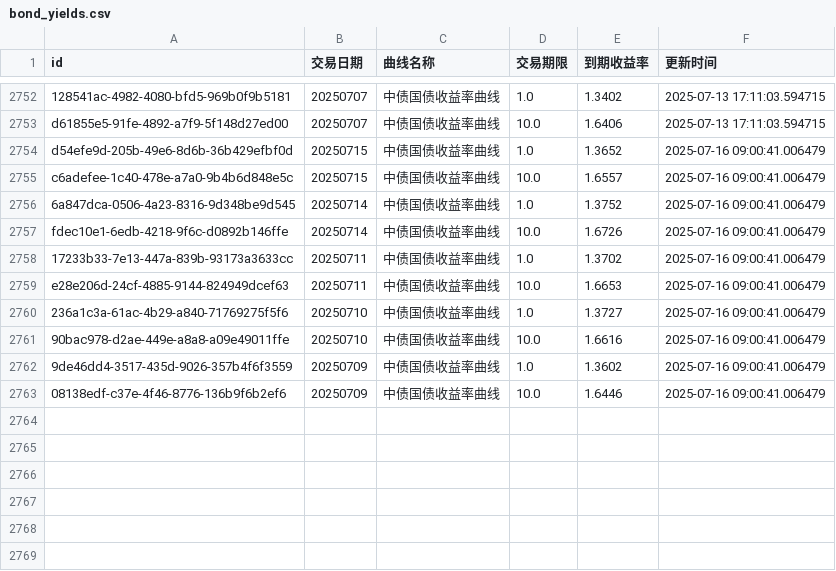
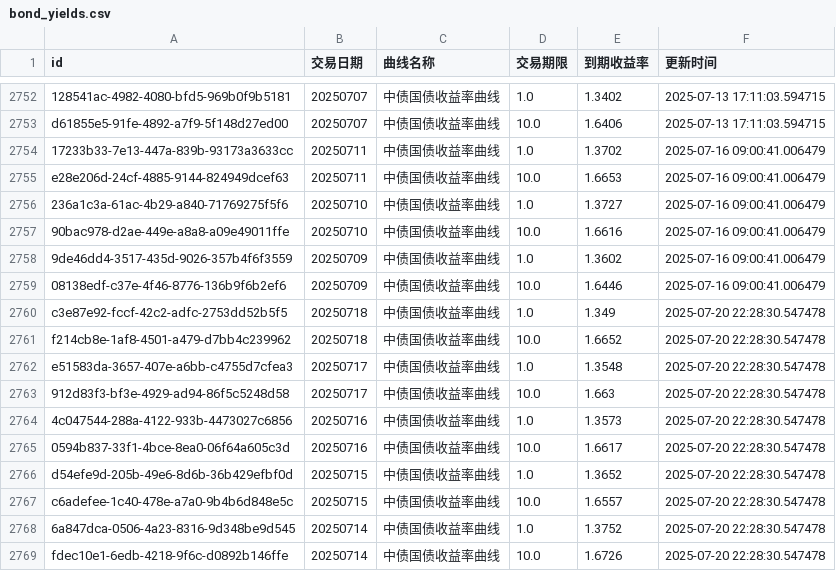
Before and after one commit to ha5h6r000wn/st_idx_visualizer, a CSV file: data/csv/bond_yields.csv, drawn as a sheet; only a part is shown, gaps mark what is left out; removed rows and columns are numbered as before the commit, all else as after; the diff names each change by its address in the sheet, - before the commit and + after, or states it on an @@ line.

```diff
--- a/data/csv/bond_yields.csv
+++ b/data/csv/bond_yields.csv
-row 2754: d54efe9d-205b-49e6-8d6b-36b429efbf0d | 20250715 | 中债国债收益率曲线 | 1.0 | 1.3652 | 2025-07-16 09:00:41.006479
-row 2755: c6adefee-1c40-478e-a7a0-9b4b6d848e5c | 20250715 | 中债国债收益率曲线 | 10.0 | 1.6557 | 2025-07-16 09:00:41.006479
-row 2756: 6a847dca-0506-4a23-8316-9d348be9d545 | 20250714 | 中债国债收益率曲线 | 1.0 | 1.3752 | 2025-07-16 09:00:41.006479
-row 2757: fdec10e1-6edb-4218-9f6c-d0892b146ffe | 20250714 | 中债国债收益率曲线 | 10.0 | 1.6726 | 2025-07-16 09:00:41.006479
+row 2760: c3e87e92-fccf-42c2-adfc-2753dd52b5f5 | 20250718 | 中债国债收益率曲线 | 1.0 | 1.349 | 2025-07-20 22:28:30.547478
+row 2761: f214cb8e-1af8-4501-a479-d7bb4c239962 | 20250718 | 中债国债收益率曲线 | 10.0 | 1.6652 | 2025-07-20 22:28:30.547478
+row 2762: e51583da-3657-407e-a6bb-c4755d7cfea3 | 20250717 | 中债国债收益率曲线 | 1.0 | 1.3548 | 2025-07-20 22:28:30.547478
+row 2763: 912d83f3-bf3e-4929-ad94-86f5c5248d58 | 20250717 | 中债国债收益率曲线 | 10.0 | 1.663 | 2025-07-20 22:28:30.547478
+row 2764: 4c047544-288a-4122-933b-4473027c6856 | 20250716 | 中债国债收益率曲线 | 1.0 | 1.3573 | 2025-07-20 22:28:30.547478
+row 2765: 0594b837-33f1-4bce-8ea0-06f64a605c3d | 20250716 | 中债国债收益率曲线 | 10.0 | 1.6617 | 2025-07-20 22:28:30.547478
+row 2766: d54efe9d-205b-49e6-8d6b-36b429efbf0d | 20250715 | 中债国债收益率曲线 | 1.0 | 1.3652 | 2025-07-20 22:28:30.547478
+row 2767: c6adefee-1c40-478e-a7a0-9b4b6d848e5c | 20250715 | 中债国债收益率曲线 | 10.0 | 1.6557 | 2025-07-20 22:28:30.547478
+row 2768: 6a847dca-0506-4a23-8316-9d348be9d545 | 20250714 | 中债国债收益率曲线 | 1.0 | 1.3752 | 2025-07-20 22:28:30.547478
+row 2769: fdec10e1-6edb-4218-9f6c-d0892b146ffe | 20250714 | 中债国债收益率曲线 | 10.0 | 1.6726 | 2025-07-20 22:28:30.547478
```
Also changed, not shown: data/csv/index_valuations.csv, 2 other files.
